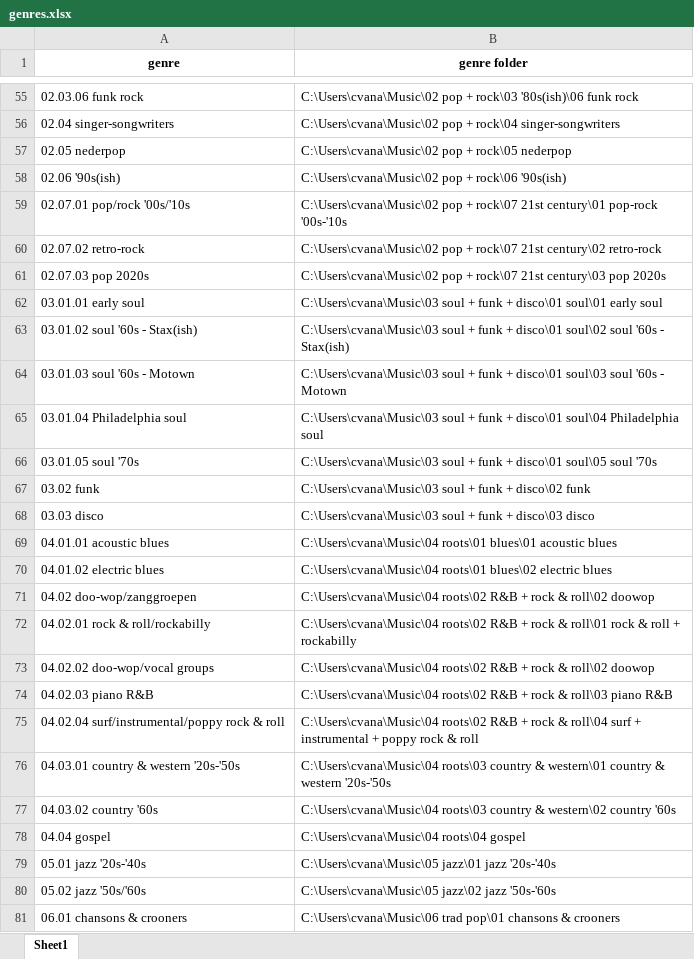
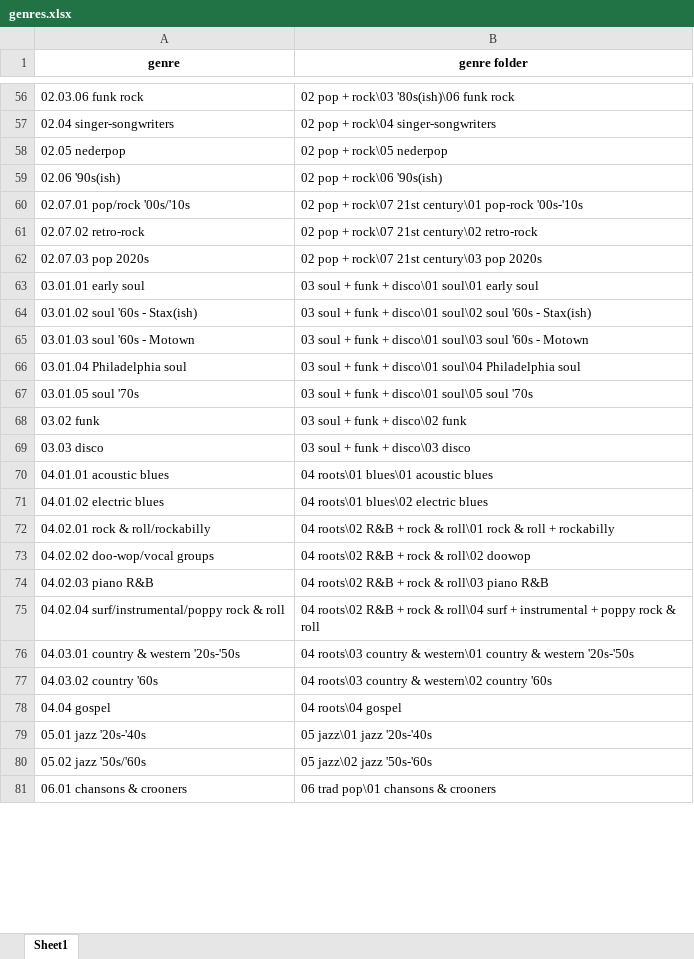
Before and after one commit to CallasHendrix93/boogie-manager, an Excel workbook: inputs/genres.xlsx, sheet Sheet1, drawn as a sheet; only a part is shown, gaps mark what is left out; values as stored, in another font and other column widths than the file's, no borders; conditional formats not drawn; removed rows and columns are numbered as before the commit, all else as after; the diff covers the shown part only; the diff names each change by its address in the sheet, - before the commit and + after, or states it on an @@ line.

Commit message:
made genre folders relative to root folder

```diff
--- a/inputs/genres.xlsx (sheet Sheet1)
+++ b/inputs/genres.xlsx (sheet Sheet1)
-B56 (genre folder): C:\Users\cvana\Music\02 pop +…
+B56 (genre folder): 02 pop +…
-B57 (genre folder): C:\Users\cvana\Music\02 pop +…
+B57 (genre folder): 02 pop +…
-B58 (genre folder): C:\Users\cvana\Music\02 pop + rock\05 nederpop
+B58 (genre folder): 02 pop + rock\05 nederpop
-B59 (genre folder): C:\Users\cvana\Music\02 pop + rock\06 '90s(ish)
+B59 (genre folder): 02 pop + rock\06 '90s(ish)
-B60 (genre folder): C:\Users\cvana\Music\02 pop +…
+B60 (genre folder): 02 pop +…
-B61 (genre folder): C:\Users\cvana\Music\02 pop +…
+B61 (genre folder): 02 pop +…
-B62 (genre folder): C:\Users\cvana\Music\02 pop +…
+B62 (genre folder): 02 pop +…
-B63 (genre folder): C:\Users\cvana\Music\03 soul +…
+B63 (genre folder): 03 soul +…
-B64 (genre folder): C:\Users\cvana\Music\03 soul +…
+B64 (genre folder): 03 soul +…
-B65 (genre folder): C:\Users\cvana\Music\03 soul +…
+B65 (genre folder): 03 soul +…
-B66 (genre folder): C:\Users\cvana\Music\03 soul +…
+B66 (genre folder): 03 soul +…
-B67 (genre folder): C:\Users\cvana\Music\03 soul +…
+B67 (genre folder): 03 soul +…
-B68 (genre folder): C:\Users\cvana\Music\03 soul + funk + disco\02 funk
+B68 (genre folder): 03 soul + funk + disco\02 funk
-B69 (genre folder): C:\Users\cvana\Music\03 soul + funk + disco\03 disco
+B69 (genre folder): 03 soul + funk + disco\03 disco
-B70 (genre folder): C:\Users\cvana\Music\04 roots\01 blues\01…
+B70 (genre folder): 04 roots\01 blues\01…
-B71 (genre folder): C:\Users\cvana\Music\04 roots\01 blues\02…
+B71 (genre folder): 04 roots\01 blues\02…
-row 71: 04.02 doo-wop/zanggroepen | C:\Users\cvana\Music\04 roots\02 R&B + rock & roll\02 doowop
-B72 (genre folder): C:\Users\cvana\Music\04 roots\02 R&B…
+B72 (genre folder): 04 roots\02 R&B…
-B73 (genre folder): C:\Users\cvana\Music\04 roots\02 R&B…
+B73 (genre folder): 04 roots\02 R&B…
-B74 (genre folder): C:\Users\cvana\Music\04 roots\02 R&B…
+B74 (genre folder): 04 roots\02 R&B…
-B75 (genre folder): C:\Users\cvana\Music\04 roots\02 R&B…
+B75 (genre folder): 04 roots\02 R&B…
-B76 (genre folder): C:\Users\cvana\Music\04 roots\03 country…
+B76 (genre folder): 04 roots\03 country…
-B77 (genre folder): C:\Users\cvana\Music\04 roots\03 country…
+B77 (genre folder): 04 roots\03 country…
-B78 (genre folder): C:\Users\cvana\Music\04 roots\04 gospel
+B78 (genre folder): 04 roots\04 gospel
-B79 (genre folder): C:\Users\cvana\Music\05 jazz\01 jazz '20s-'40s
+B79 (genre folder): 05 jazz\01 jazz '20s-'40s
-B80 (genre folder): C:\Users\cvana\Music\05 jazz\02 jazz '50s-'60s
+B80 (genre folder): 05 jazz\02 jazz '50s-'60s
-B81 (genre folder): C:\Users\cvana\Music\06 trad pop\01 chansons & crooners
+B81 (genre folder): 06 trad pop\01 chansons & crooners
```
Also changed, not shown: 6 added rows, 5 removed rows and 65 edited cells elsewhere in this sheet, 1 other file.
